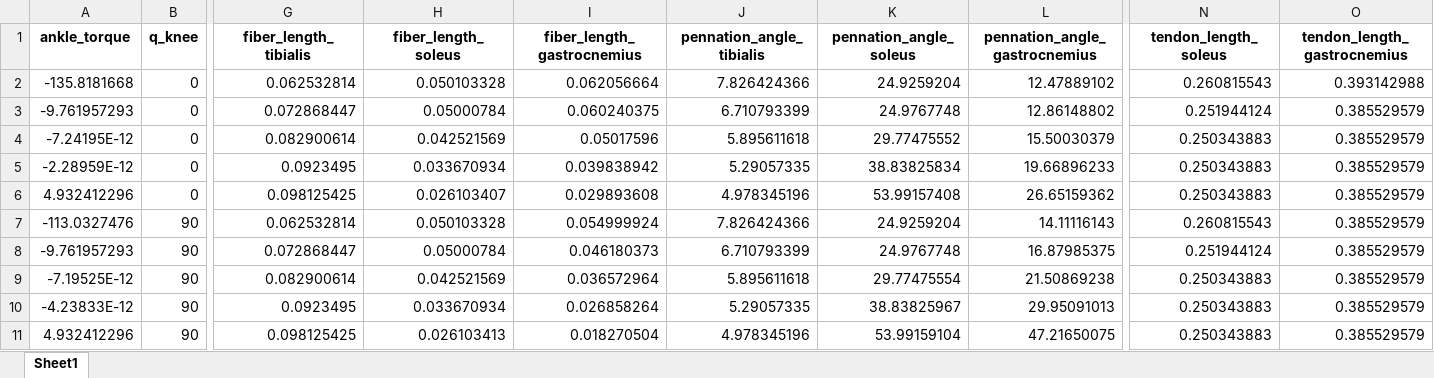
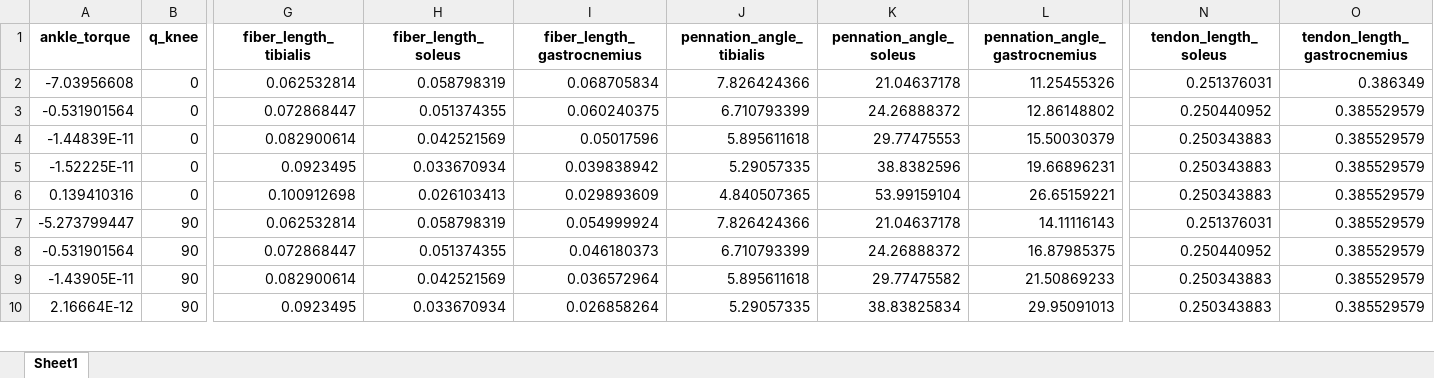
Before and after one commit to EveCharbie/MTU_identification, an Excel workbook: hypothetical_data.xlsx, sheet Sheet1, drawn as a sheet; only a part is shown, gaps mark what is left out; values as stored, in another font and other column widths than the file's, no borders; removed rows and columns are numbered as before the commit, all else as after; rows hold the shown columns only; the diff covers the shown part only; the diff names each change by its address in the sheet, - before the commit and + after, or states it on an @@ line.

```diff
--- a/hypothetical_data.xlsx (sheet Sheet1)
+++ b/hypothetical_data.xlsx (sheet Sheet1)
-A2 (ankle_torque): -135.8181668
+A2 (ankle_torque): -7.03956608
-H2 (fiber_length_soleus): 0.050103328
+H2 (fiber_length_soleus): 0.058798319
-I2 (fiber_length_gastrocnemius): 0.062056664
+I2 (fiber_length_gastrocnemius): 0.068705834
-K2 (pennation_angle_soleus): 24.9259204
+K2 (pennation_angle_soleus): 21.04637178
-L2 (pennation_angle_gastrocnemius): 12.47889102
+L2 (pennation_angle_gastrocnemius): 11.25455326
-N2 (tendon_length_soleus): 0.260815543
+N2 (tendon_length_soleus): 0.251376031
-O2 (tendon_length_gastrocnemius): 0.393142988
+O2 (tendon_length_gastrocnemius): 0.386349
-A3 (ankle_torque): -9.761957293
+A3 (ankle_torque): -0.531901564
-H3 (fiber_length_soleus): 0.05000784
+H3 (fiber_length_soleus): 0.051374355
-K3 (pennation_angle_soleus): 24.9767748
+K3 (pennation_angle_soleus): 24.26888372
-N3 (tendon_length_soleus): 0.251944124
+N3 (tendon_length_soleus): 0.250440952
-A4 (ankle_torque): -7.24195E-12
+A4 (ankle_torque): -1.44839E-11
-K4 (pennation_angle_soleus): 29.77475552
+K4 (pennation_angle_soleus): 29.77475553
-A5 (ankle_torque): -2.28959E-12
+A5 (ankle_torque): -1.52225E-11
-K5 (pennation_angle_soleus): 38.83825834
+K5 (pennation_angle_soleus): 38.8382596
-L5 (pennation_angle_gastrocnemius): 19.66896233
+L5 (pennation_angle_gastrocnemius): 19.66896231
-row 6: 4.932412296 | 0 | 0.098125425 | 0.026103407 | 0.029893608 | 4.978345196 | 53.99157408 | 26.65159362 | 0.250343883 | 0.385529579
+row 6: 0.139410316 | 0 | 0.100912698 | 0.026103413 | 0.029893609 | 4.840507365 | 53.99159104 | 26.65159221 | 0.250343883 | 0.385529579
-A7 (ankle_torque): -113.0327476
+A7 (ankle_torque): -5.273799447
-H7 (fiber_length_soleus): 0.050103328
+H7 (fiber_length_soleus): 0.058798319
-K7 (pennation_angle_soleus): 24.9259204
+K7 (pennation_angle_soleus): 21.04637178
-N7 (tendon_length_soleus): 0.260815543
+N7 (tendon_length_soleus): 0.251376031
-A8 (ankle_torque): -9.761957293
+A8 (ankle_torque): -0.531901564
-H8 (fiber_length_soleus): 0.05000784
+H8 (fiber_length_soleus): 0.051374355
-K8 (pennation_angle_soleus): 24.9767748
+K8 (pennation_angle_soleus): 24.26888372
-N8 (tendon_length_soleus): 0.251944124
+N8 (tendon_length_soleus): 0.250440952
-A9 (ankle_torque): -7.19525E-12
+A9 (ankle_torque): -1.43905E-11
-K9 (pennation_angle_soleus): 29.77475554
+K9 (pennation_angle_soleus): 29.77475582
-L9 (pennation_angle_gastrocnemius): 21.50869238
+L9 (pennation_angle_gastrocnemius): 21.50869233
-A10 (ankle_torque): -4.23833E-12
+A10 (ankle_torque): 2.16664E-12
-K10 (pennation_angle_soleus): 38.83825967
+K10 (pennation_angle_soleus): 38.83825834
-row 11: 4.932412296 | 90 | 0.098125425 | 0.026103413 | 0.018270504 | 4.978345196 | 53.99159104 | 47.21650075 | 0.250343883 | 0.385529579
```
Also changed, not shown: 13 added rows, 12 removed rows and 311 edited cells elsewhere in this sheet, 2 other files.
